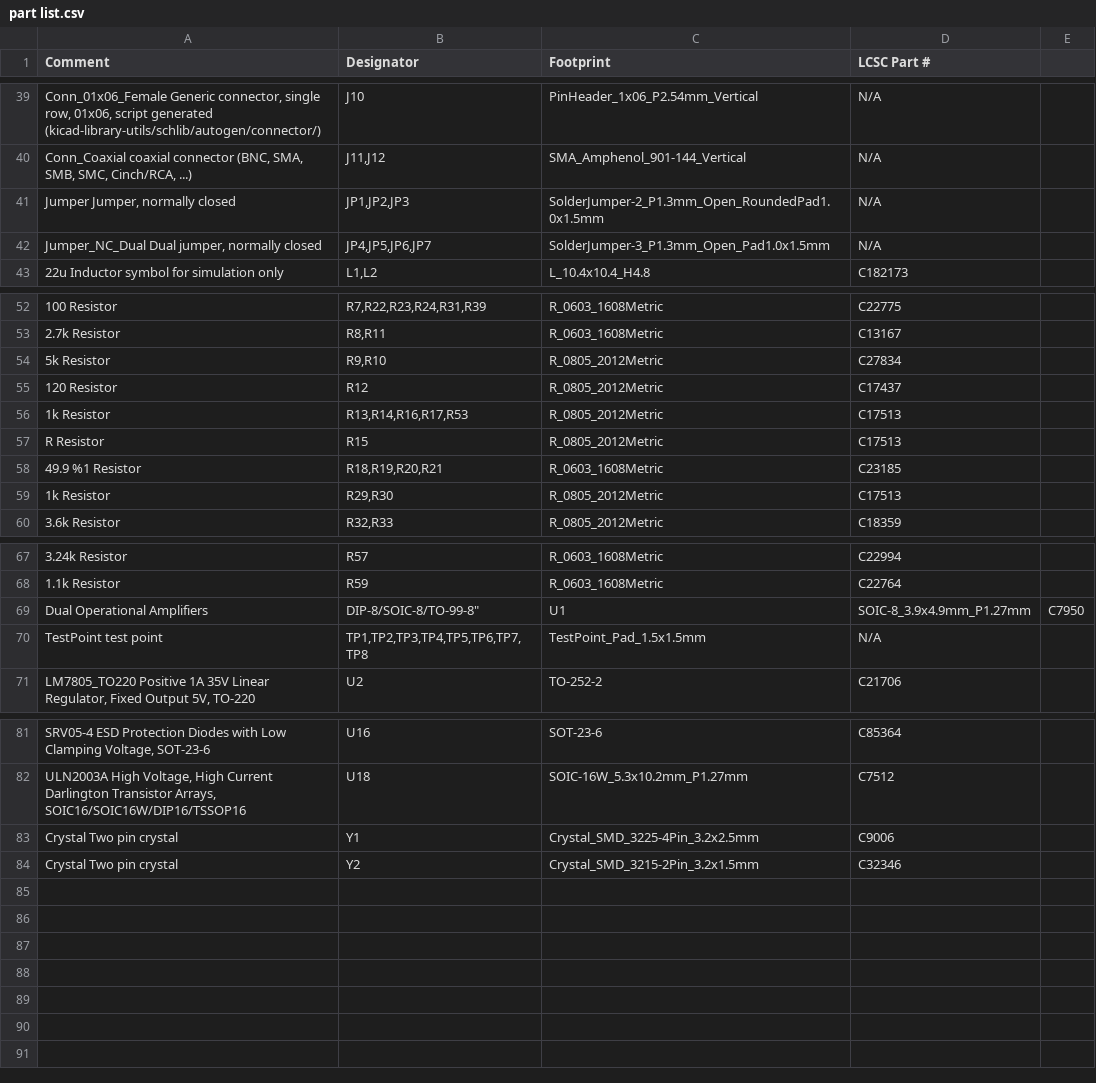
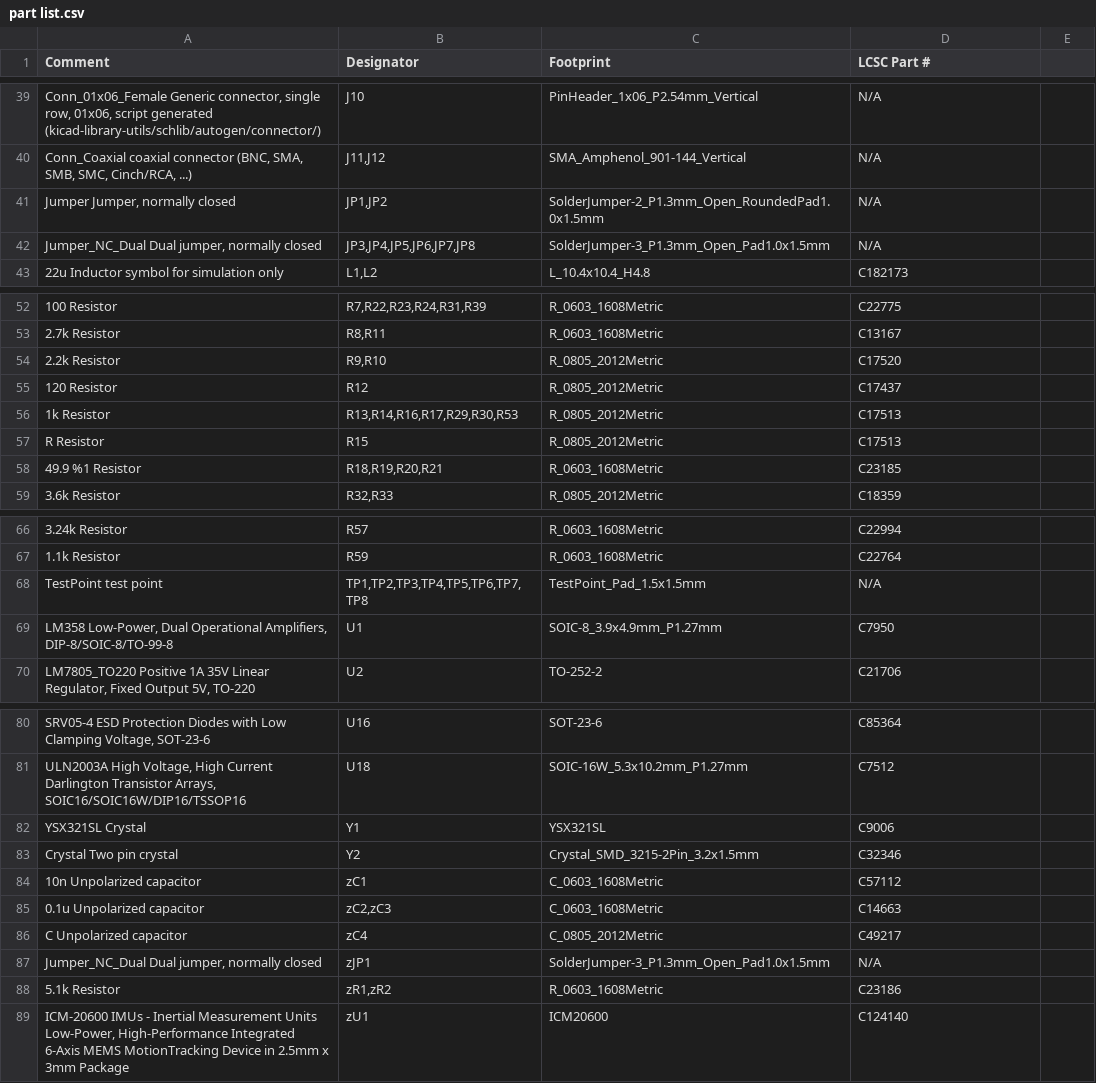
Before and after one commit to softmasterge/hardware_a1, a CSV file: fabrication/part list.csv, drawn as a sheet; only a part is shown, gaps mark what is left out; removed rows and columns are numbered as before the commit, all else as after; the diff names each change by its address in the sheet, - before the commit and + after, or states it on an @@ line.

```diff
--- a/fabrication/part list.csv
+++ b/fabrication/part list.csv
-B41 (Designator): JP1,JP2,JP3
+B41 (Designator): JP1,JP2
-B42 (Designator): JP4,JP5,JP6,JP7
+B42 (Designator): JP3,JP4,JP5,JP6,JP7,JP8
-A54 (Comment): 5k Resistor
+A54 (Comment): 2.2k Resistor
-D54 (LCSC Part #): C27834
+D54 (LCSC Part #): C17520
-B56 (Designator): R13,R14,R16,R17,R53
+B56 (Designator): R13,R14,R16,R17,R29,R30,R53
-row 59: 1k Resistor | R29,R30 | R_0805_2012Metric | C17513
-row 69: Dual Operational Amplifiers | DIP-8/SOIC-8/TO-99-8" | U1 | SOIC-8_3.9x4.9mm_P1.27mm | C7950
+row 69: LM358 Low-Power, Dual Operational Amplifiers, DIP-8/SOIC-8/TO-99-8 | U1 | SOIC-8_3.9x4.9mm_P1.27mm | C7950
-A82 (Comment): Crystal Two pin crystal
+A82 (Comment): YSX321SL Crystal
-C82 (Footprint): Crystal_SMD_3225-4Pin_3.2x2.5mm
+C82 (Footprint): YSX321SL
+row 84: 10n Unpolarized capacitor | zC1 | C_0603_1608Metric | C57112
+row 85: 0.1u Unpolarized capacitor | zC2,zC3 | C_0603_1608Metric | C14663
+row 86: C Unpolarized capacitor | zC4 | C_0805_2012Metric | C49217
+row 87: Jumper_NC_Dual Dual jumper, normally closed | zJP1 | SolderJumper-3_P1.3mm_Open_Pad1.0x1.5mm | N/A
+row 88: 5.1k Resistor | zR1,zR2 | R_0603_1608Metric | C23186
+row 89: ICM-20600 IMUs - Inertial Measurement Units Low-Power, High-Performance Integrated 6-Axis MEMS MotionTracking Device in 2.5mm x 3mm Package | zU1 | ICM20600 | C124140
```
Also changed, not shown: fabrication/pick and place.csv, small/saxli.csv, 47 other files.
